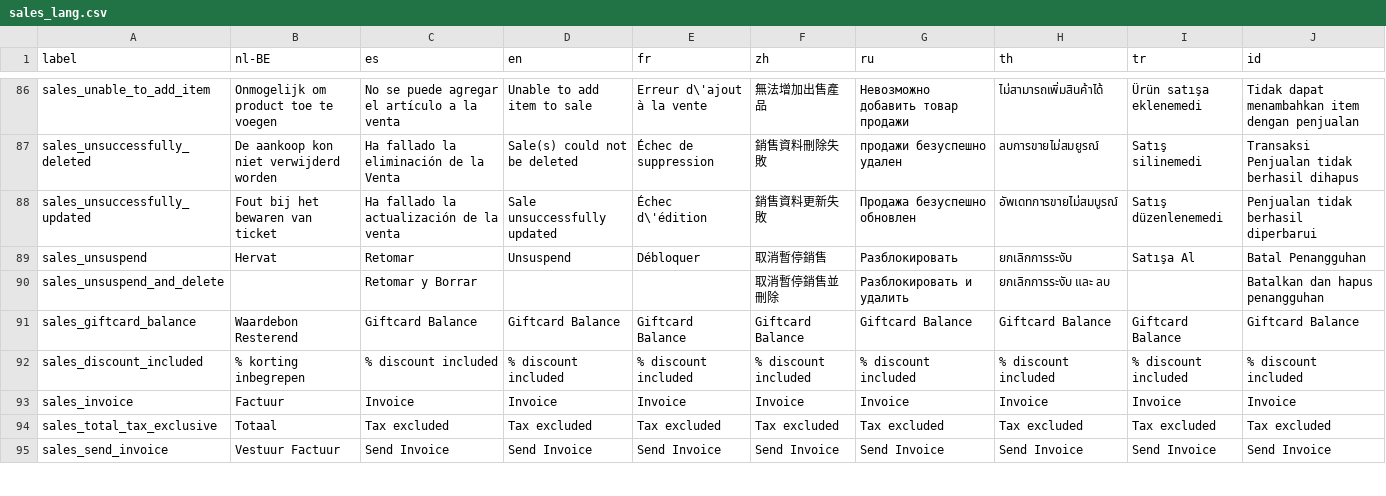
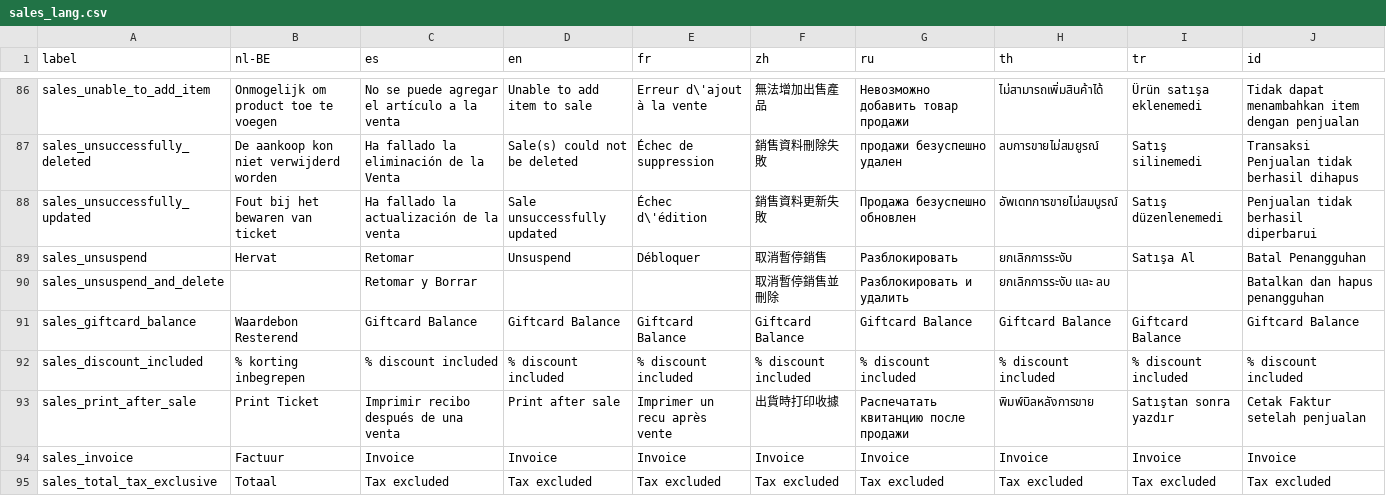
Before and after one commit to Darli963/sistema-inventario-ventas, a CSV file: translations/sales_lang.csv, drawn as a sheet; only a part is shown, gaps mark what is left out; the shorter side is filled out with more unchanged rows; the diff names each change by its address in the sheet, - before the commit and + after, or states it on an @@ line.

```diff
--- a/translations/sales_lang.csv
+++ b/translations/sales_lang.csv
+row 93: sales_print_after_sale | Print Ticket | Imprimir recibo después de una venta | Print after sale | Imprimer un recu après vente | 出貨時打印收據 | Распечатать квитанцию после продажи | พิมพ์บิลหลังการขาย | Satıştan sonra yazdır | Cetak Faktur setelah penjualan
```
Also changed, not shown: translations/config_lang.csv, translations/receivings_lang.csv, 46 other files.
